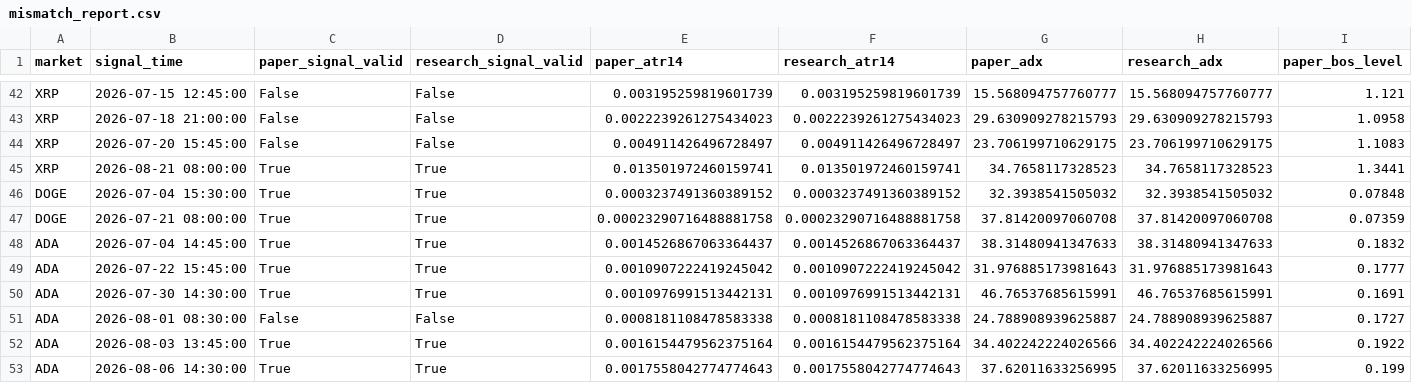
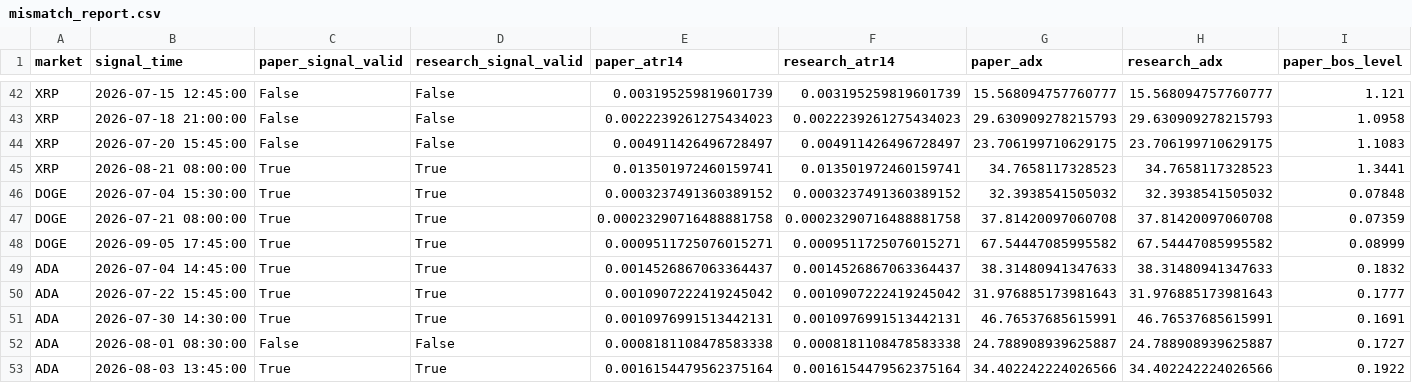
Before and after one commit to BziizB/biAN, a CSV file: paper_trading/mismatch_report.csv, drawn as a sheet; only a part is shown, gaps mark what is left out; the shorter side is filled out with more unchanged rows; rows hold the shown columns only; the diff names each change by its address in the sheet, - before the commit and + after, or states it on an @@ line.

```diff
--- a/paper_trading/mismatch_report.csv
+++ b/paper_trading/mismatch_report.csv
+row 48: DOGE | 2026-09-05 17:45:00 | True | True | 0.0009511725076015271 | 0.0009511725076015271 | 67.54447085995582 | 67.54447085995582 | 0.08999
```
Also changed, not shown: paper_trading/paper_signals.csv, paper_trading/paper_trades.csv, 2 other files.
